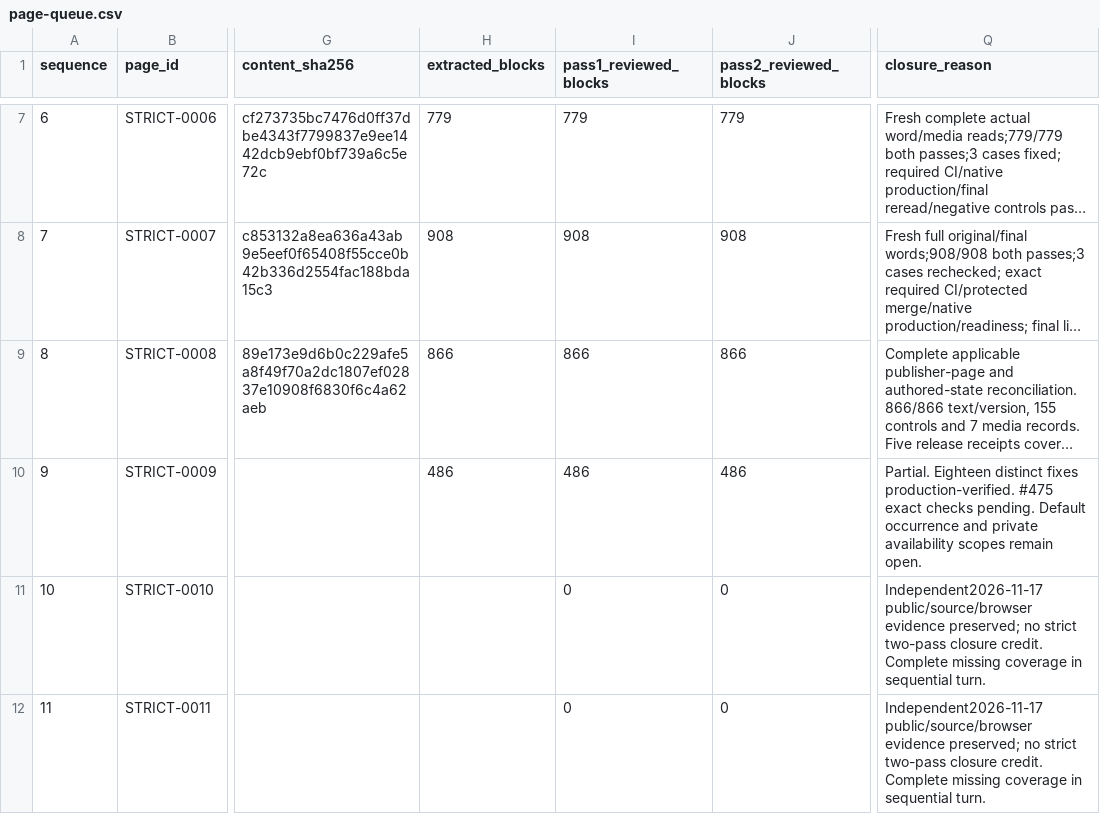
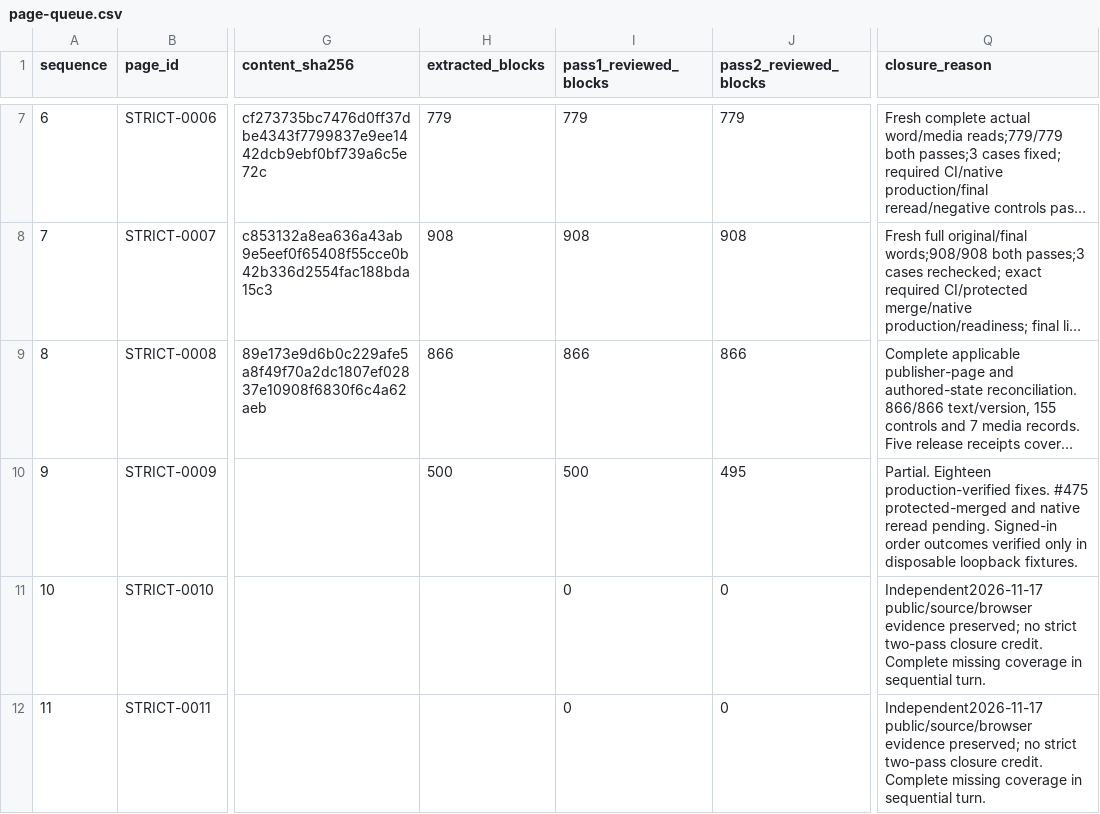
Before and after one commit to anugaweerasinghe1-del/trading101, a CSV file: docs/audits/issue-430/sequential-2026-11-16/page-queue.csv, drawn as a sheet; only a part is shown, gaps mark what is left out; long unchanged cells end in …; the diff names each change by its address in the sheet, - before the commit and + after, or states it on an @@ line.

Commit message:
Checkpoint final Trade controls merge and isolated account outcomes

```diff
--- a/docs/audits/issue-430/sequential-2026-11-16/page-queue.csv
+++ b/docs/audits/issue-430/sequential-2026-11-16/page-queue.csv
-H10 (extracted_blocks): 486
+H10 (extracted_blocks): 500
-I10 (pass1_reviewed_blocks): 486
+I10 (pass1_reviewed_blocks): 500
-J10 (pass2_reviewed_blocks): 486
+J10 (pass2_reviewed_blocks): 495
-Q10 (closure_reason): Partial. Eighteen distinct fixes production-verified. #475 exact checks pending. Default occurrence and private availability scopes remain open.
+Q10 (closure_reason): Partial. Eighteen production-verified fixes. #475 protected-merged and native reread pending. Signed-in order outcomes verified only in disposable loopback fixtures.
```
Also changed, not shown: 7 other files.
